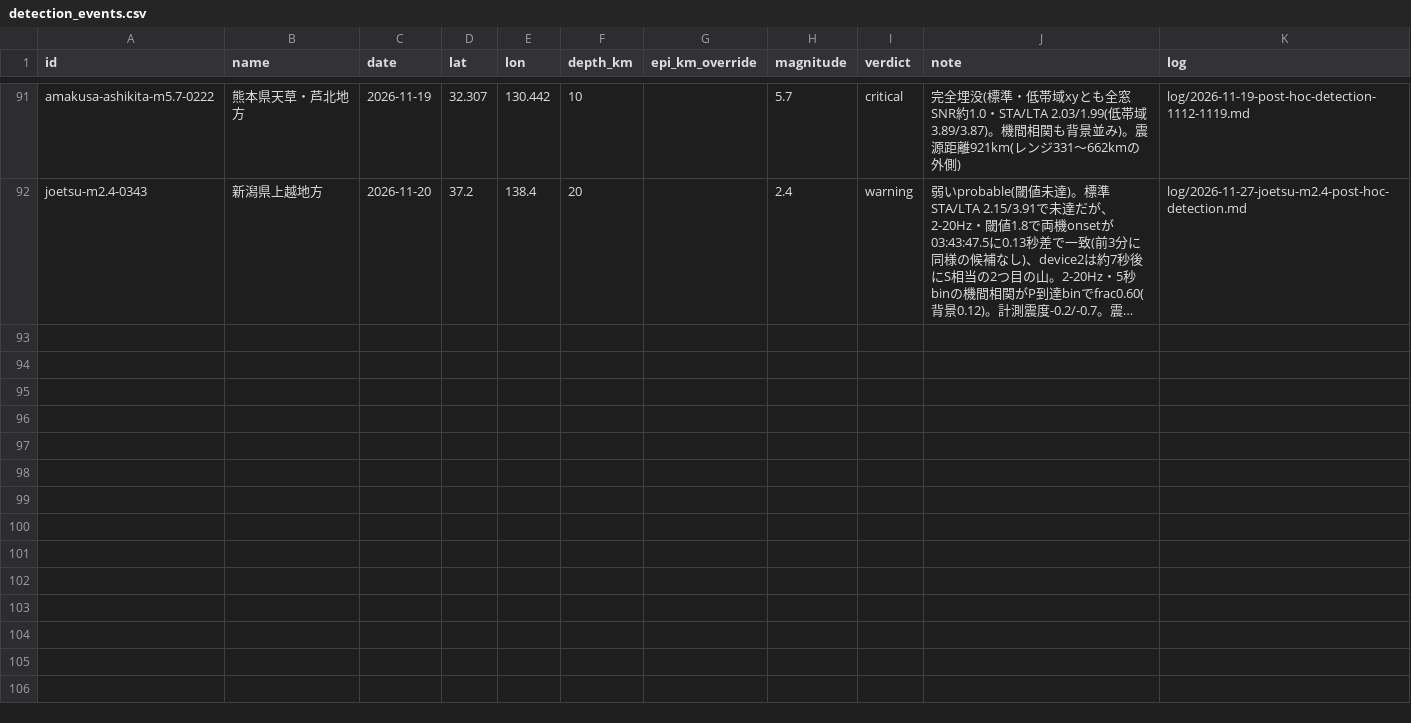
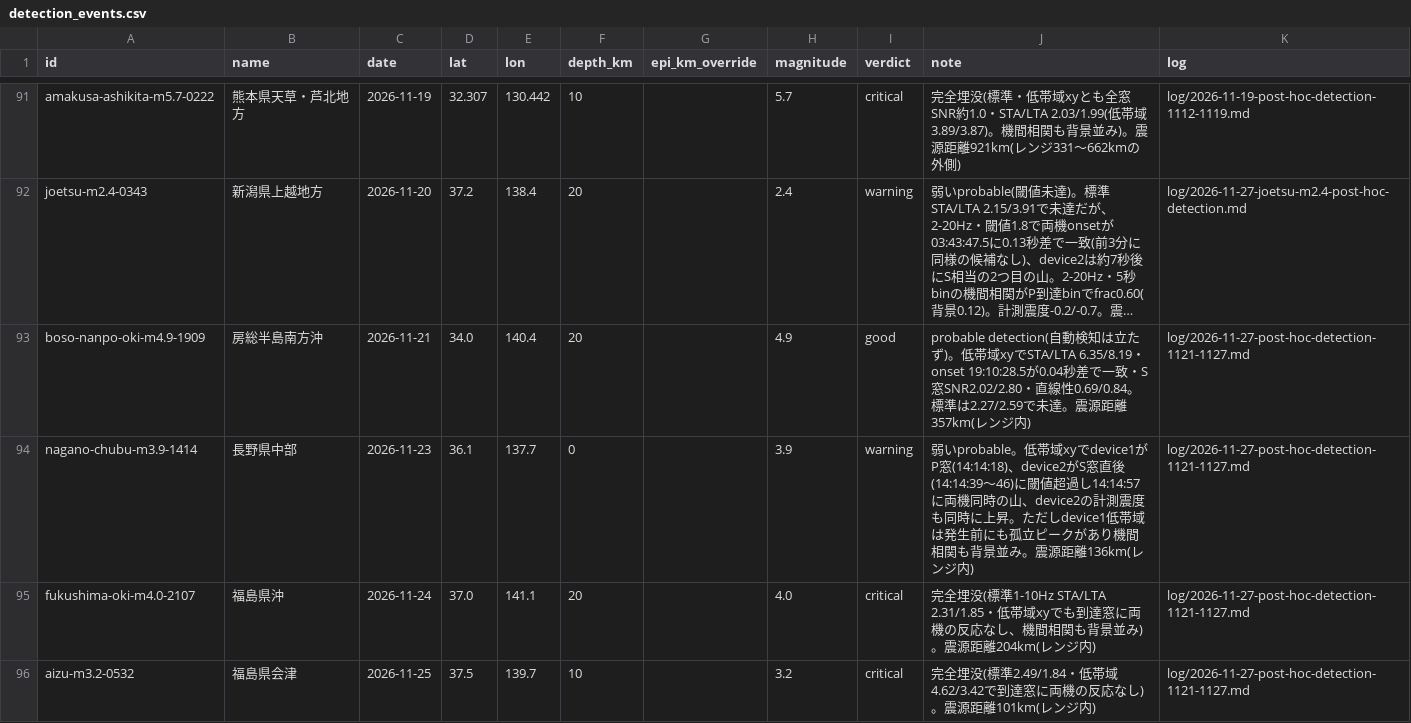
Before and after one commit to nna774/NamazuHaUrokoGaNai, a CSV file: tools/detection_events.csv, drawn as a sheet; only a part is shown, gaps mark what is left out; long unchanged cells end in …; the diff covers the shown part only; the diff names each change by its address in the sheet, - before the commit and + after, or states it on an @@ line.

```diff
--- a/tools/detection_events.csv
+++ b/tools/detection_events.csv
+row 93: boso-nanpo-oki-m4.9-1909 | 房総半島南方沖 | 2026-11-21 | 34.0 | 140.4 | 20 |  | 4.9 | good | probable detection(自動検知は立たず)。低帯域xyでSTA/LTA 6.35/8.19・onset 19:10:28.5が0.04秒差で一致・S窓SNR2.02/2.80・直線性0.69/0.84。標準は2.27/2.59で未達。震源距離357km(レンジ内) | log/2026-11-27-post-hoc-detection-1121-1127.md
+row 94: nagano-chubu-m3.9-1414 | 長野県中部 | 2026-11-23 | 36.1 | 137.7 | 0 |  | 3.9 | warning | 弱いprobable。低帯域xyでdevice1がP窓(14:14:18)、device2がS窓直後(14:14:39〜46)に閾値超過し14:14:57に両機同時の山、device2の計測震度も同時に上昇。ただしdevice1低帯域は発生前にも孤立ピークがあり機間相関も背景並み。震源距離136km(レンジ内) | log/2026-11-27-post-hoc-detection-1121-1127.md
+row 95: fukushima-oki-m4.0-2107 | 福島県沖 | 2026-11-24 | 37.0 | 141.1 | 20 |  | 4.0 | critical | 完全埋没(標準1-10Hz STA/LTA 2.31/1.85・低帯域xyでも到達窓に両機の反応なし、機間相関も背景並み)。震源距離204km(レンジ内) | log/2026-11-27-post-hoc-detection-1121-1127.md
+row 96: aizu-m3.2-0532 | 福島県会津 | 2026-11-25 | 37.5 | 139.7 | 10 |  | 3.2 | critical | 完全埋没(標準2.49/1.84・低帯域4.62/3.42で到達窓に両機の反応なし)。震源距離101km(レンジ内) | log/2026-11-27-post-hoc-detection-1121-1127.md
```
Also changed, not shown: 4 added rows elsewhere in this file, 43 other files.
